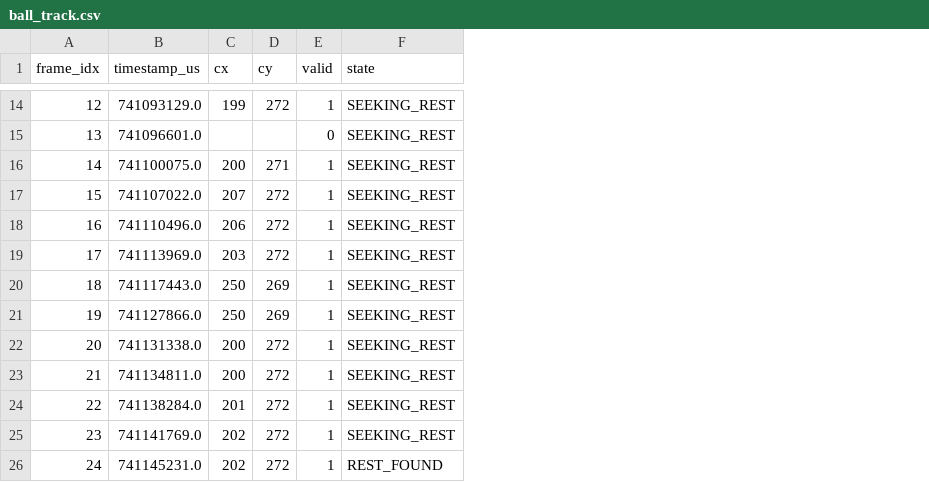
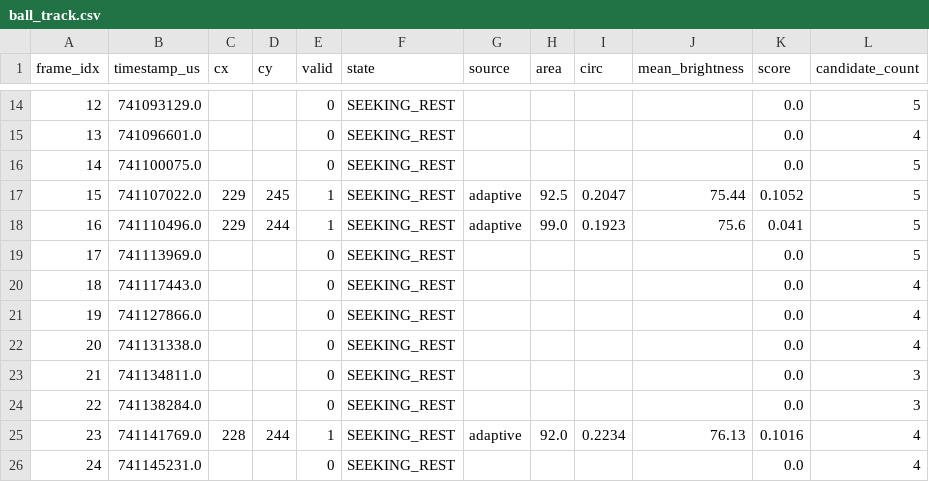
Before and after one commit to kopilakj/Golf-Launch-Monitor, a CSV file: Calculations/ball_track.csv, drawn as a sheet; only a part is shown, gaps mark what is left out; the diff covers the shown part only; the diff names each change by its address in the sheet, - before the commit and + after, or states it on an @@ line.

```diff
--- a/Calculations/ball_track.csv
+++ b/Calculations/ball_track.csv
+column G (source), rows 17-25: adaptive | adaptive |  |  |  |  |  |  | adaptive
+column H (area), rows 17-25: 92.5 | 99.0 |  |  |  |  |  |  | 92.0
+column I (circ), rows 17-25: 0.2047 | 0.1923 |  |  |  |  |  |  | 0.2234
+column J (mean_brightness), rows 17-25: 75.44 | 75.6 |  |  |  |  |  |  | 76.13
+column K (score), rows 14-26: 0.0 | 0.0 | 0.0 | 0.1052 | 0.041 | 0.0 | 0.0 | 0.0 | 0.0 | 0.0 | 0.0 | 0.1016 | 0.0
+column L (candidate_count), rows 14-26: 5 | 4 | 5 | 5 | 5 | 5 | 4 | 4 | 4 | 3 | 3 | 4 | 4
-C14 (cx): 199
+C14 (cx): (empty)
-D14 (cy): 272
+D14 (cy): (empty)
-E14 (valid): 1
+E14 (valid): 0
-C16 (cx): 200
+C16 (cx): (empty)
-D16 (cy): 271
+D16 (cy): (empty)
-E16 (valid): 1
+E16 (valid): 0
-C17 (cx): 207
+C17 (cx): 229
-D17 (cy): 272
+D17 (cy): 245
-C18 (cx): 206
+C18 (cx): 229
-D18 (cy): 272
+D18 (cy): 244
-C19 (cx): 203
+C19 (cx): (empty)
-D19 (cy): 272
+D19 (cy): (empty)
-E19:E24 (valid): 1
+E19:E24 (valid): 0
-C20:C21 (cx): 250
+C20:C21 (cx): (empty)
-D20:D21 (cy): 269
+D20:D21 (cy): (empty)
-C22:C23 (cx): 200
+C22:C23 (cx): (empty)
-D22:D24 (cy): 272
+D22:D24 (cy): (empty)
-C24 (cx): 201
+C24 (cx): (empty)
-C25 (cx): 202
+C25 (cx): 228
-D25 (cy): 272
+D25 (cy): 244
-C26 (cx): 202
+C26 (cx): (empty)
-D26 (cy): 272
+D26 (cy): (empty)
-E26 (valid): 1
+E26 (valid): 0
-F26 (state): REST_FOUND
+F26 (state): SEEKING_REST
```
Also changed, not shown: 30 edited cells elsewhere in this file, 3 other files.
